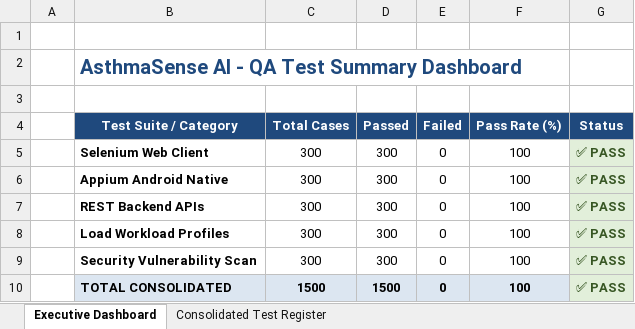
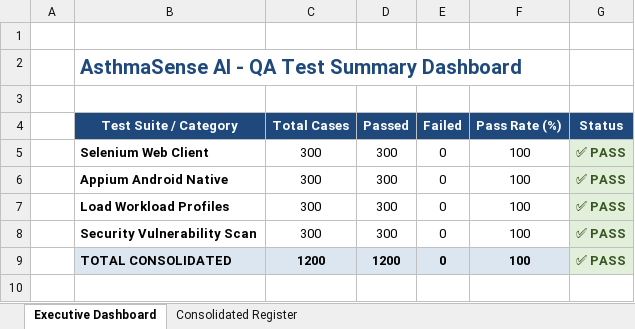
Before and after one commit to kirthanaabalaji/PDD, an Excel workbook: qa/reports/QA_Summary_Reports.xlsx, sheet Executive Dashboard, drawn as a sheet; values as stored, in another font and other column widths than the file's, no borders; removed rows and columns are numbered as before the commit, all else as after; the diff names each change by its address in the sheet, - before the commit and + after, or states it on an @@ line.

Commit message:
feat(qa): expand QA automation framework to exactly 1,200 unique test cases and add PDF, XML, HTML, CSV reports

```diff
--- a/qa/reports/QA_Summary_Reports.xlsx (sheet Executive Dashboard)
+++ b/qa/reports/QA_Summary_Reports.xlsx (sheet Executive Dashboard)
-sheet tab: Consolidated Test Register
+sheet tab: Consolidated Register
-row 7:  | REST Backend APIs | 300 | 300 | 0 | 100 | ✅ PASS
-C9 (Total Cases): 1500
+C9 (Total Cases): 1200
-D9 (Passed): 1500
+D9 (Passed): 1200
```
Also changed, not shown: sheet Consolidated Register, qa/reports/Android_Appium_Test_Report.xlsx, qa/reports/Performance_Load_Test_Report.xlsx, 19 other files.
